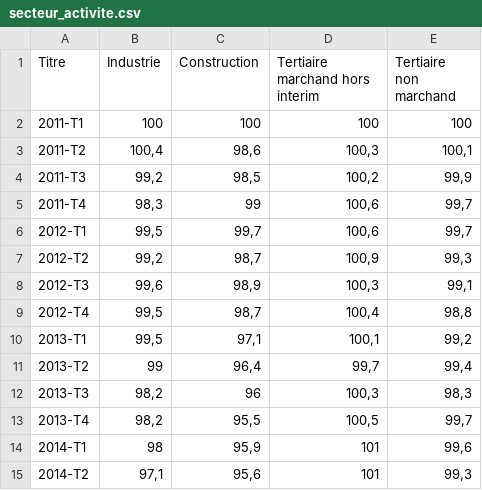
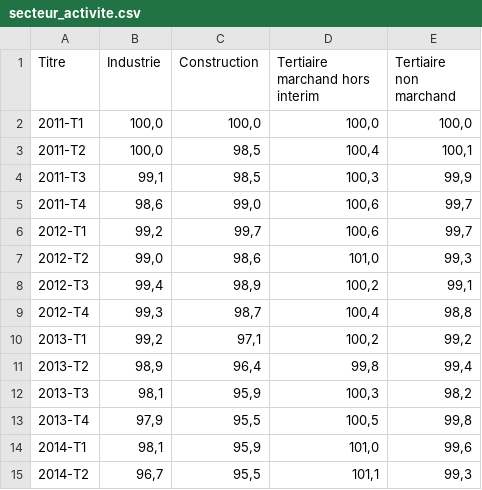
Before and after one commit to Atelier-parisien-d-urbanisme/Observatoire-economie-paris, a CSV file: 2_Evolution_de_l_emploi/2_3_Secteur_activite/secteur_activite.csv, drawn as a sheet; only a part is shown; the diff covers the shown part only; the diff names each change by its address in the sheet, - before the commit and + after, or states it on an @@ line.

Commit message:
Update secteur_activite.csv

```diff
--- a/2_Evolution_de_l_emploi/2_3_Secteur_activite/secteur_activite.csv
+++ b/2_Evolution_de_l_emploi/2_3_Secteur_activite/secteur_activite.csv
-B2 (Industrie): 100
+B2 (Industrie): 100,0
-C2 (Construction): 100
+C2 (Construction): 100,0
-D2 (Tertiaire marchand hors interim): 100
+D2 (Tertiaire marchand hors interim): 100,0
-E2 (Tertiaire non marchand): 100
+E2 (Tertiaire non marchand): 100,0
-B3 (Industrie): 100,4
+B3 (Industrie): 100,0
-C3 (Construction): 98,6
+C3 (Construction): 98,5
-D3 (Tertiaire marchand hors interim): 100,3
+D3 (Tertiaire marchand hors interim): 100,4
-B4 (Industrie): 99,2
+B4 (Industrie): 99,1
-D4 (Tertiaire marchand hors interim): 100,2
+D4 (Tertiaire marchand hors interim): 100,3
-B5 (Industrie): 98,3
+B5 (Industrie): 98,6
-C5 (Construction): 99
+C5 (Construction): 99,0
-B6 (Industrie): 99,5
+B6 (Industrie): 99,2
-B7 (Industrie): 99,2
+B7 (Industrie): 99,0
-C7 (Construction): 98,7
+C7 (Construction): 98,6
-D7 (Tertiaire marchand hors interim): 100,9
+D7 (Tertiaire marchand hors interim): 101,0
-B8 (Industrie): 99,6
+B8 (Industrie): 99,4
-D8 (Tertiaire marchand hors interim): 100,3
+D8 (Tertiaire marchand hors interim): 100,2
-B9 (Industrie): 99,5
+B9 (Industrie): 99,3
-B10 (Industrie): 99,5
+B10 (Industrie): 99,2
-D10 (Tertiaire marchand hors interim): 100,1
+D10 (Tertiaire marchand hors interim): 100,2
-B11 (Industrie): 99
+B11 (Industrie): 98,9
-D11 (Tertiaire marchand hors interim): 99,7
+D11 (Tertiaire marchand hors interim): 99,8
-B12 (Industrie): 98,2
+B12 (Industrie): 98,1
-C12 (Construction): 96
+C12 (Construction): 95,9
-E12 (Tertiaire non marchand): 98,3
+E12 (Tertiaire non marchand): 98,2
-B13 (Industrie): 98,2
+B13 (Industrie): 97,9
-E13 (Tertiaire non marchand): 99,7
+E13 (Tertiaire non marchand): 99,8
-B14 (Industrie): 98
+B14 (Industrie): 98,1
-D14 (Tertiaire marchand hors interim): 101
+D14 (Tertiaire marchand hors interim): 101,0
-B15 (Industrie): 97,1
+B15 (Industrie): 96,7
-C15 (Construction): 95,6
+C15 (Construction): 95,5
-D15 (Tertiaire marchand hors interim): 101
+D15 (Tertiaire marchand hors interim): 101,1
```
Also changed, not shown: 1 added row and 114 edited cells elsewhere in this file.
